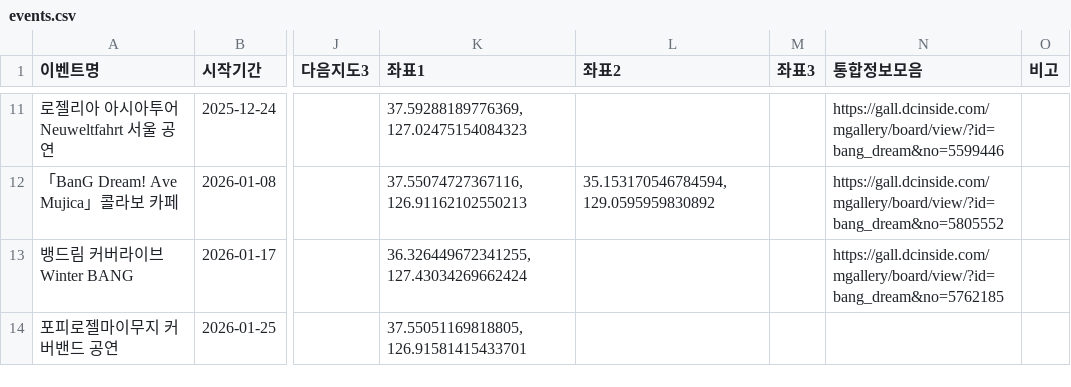
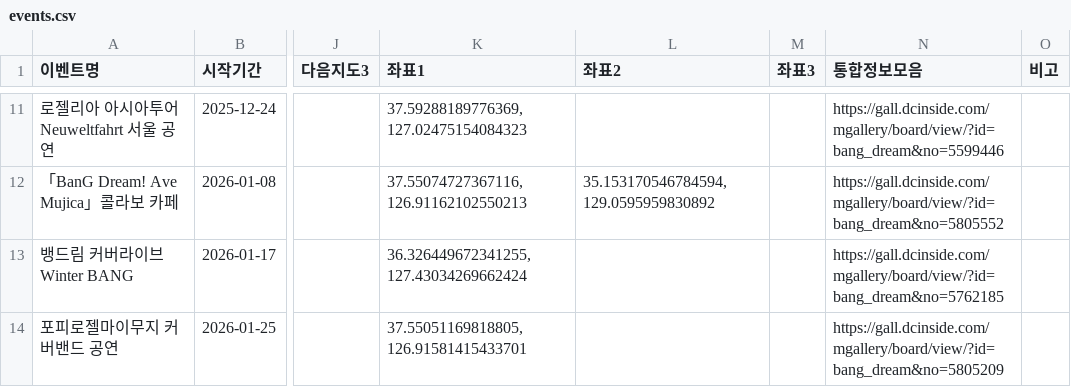
Before and after one commit to bandorigall/bangdream_events.github.io, a CSV file: events.csv, drawn as a sheet; only a part is shown, gaps mark what is left out; the diff names each change by its address in the sheet, - before the commit and + after, or states it on an @@ line.

```diff
--- a/events.csv
+++ b/events.csv
-N14 (통합정보모음): (empty)
+N14 (통합정보모음): https://gall.dcinside.com/mgallery/board/view/?id=bang_dream&no=5805209
```
Also changed, not shown: 1 other file.
